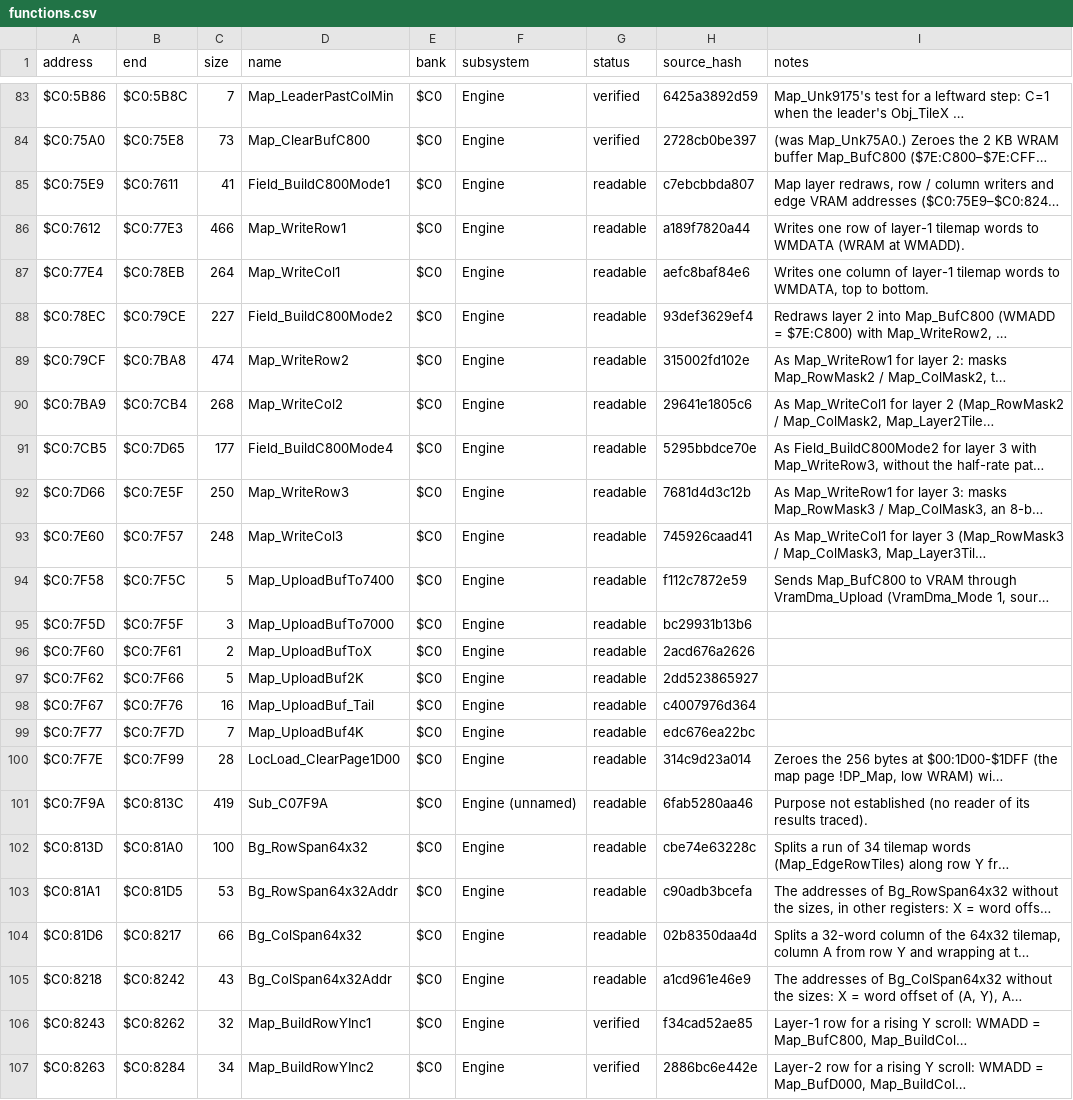
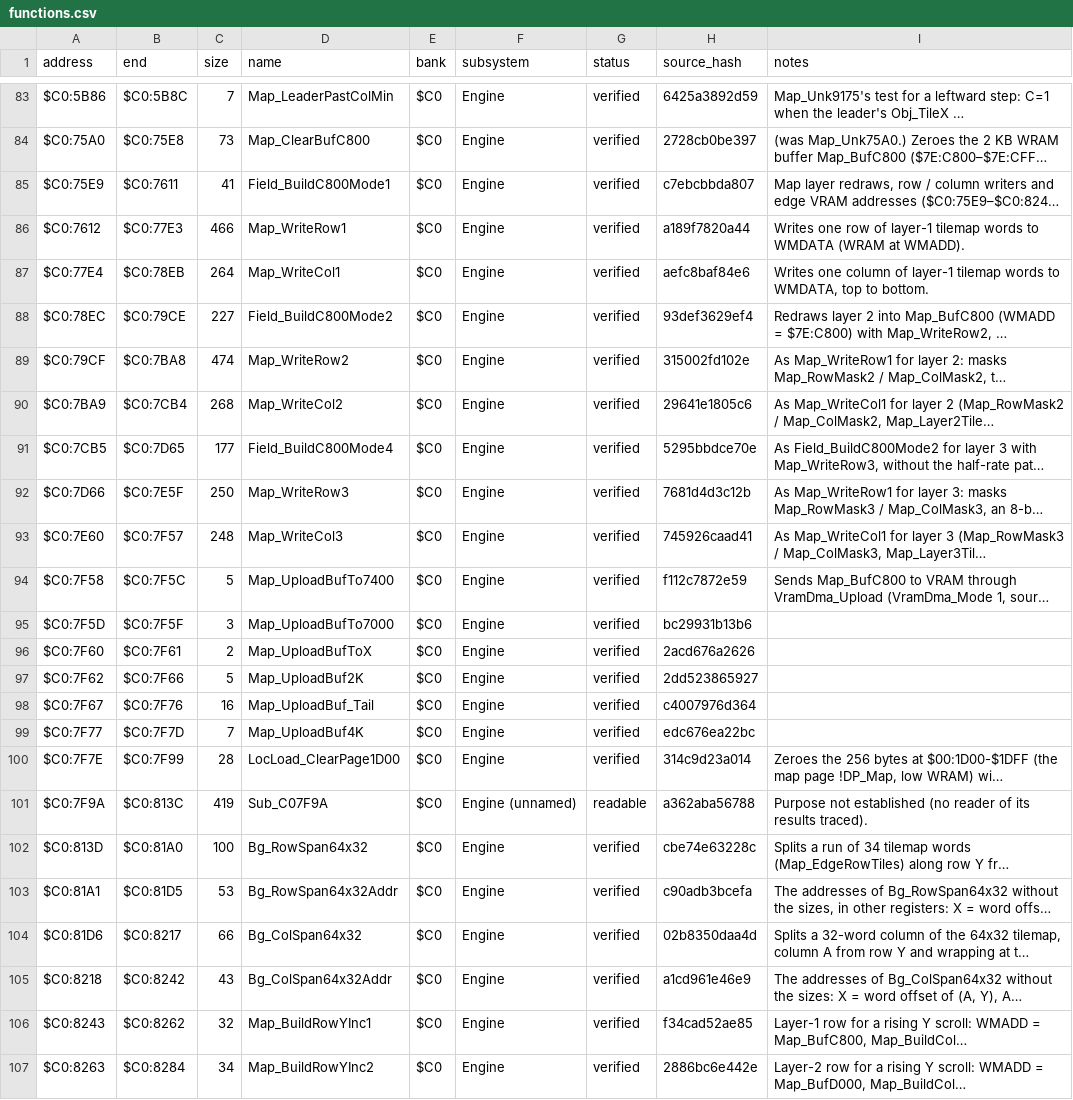
Before and after one commit to ThisIsAkill/ChronoRET, a CSV file: symbols/functions.csv, drawn as a sheet; only a part is shown, gaps mark what is left out; long unchanged cells end in …; the diff names each change by its address in the sheet, - before the commit and + after, or states it on an @@ line.

```diff
--- a/symbols/functions.csv
+++ b/symbols/functions.csv
-G85:G100 (status): readable
+G85:G100 (status): verified
-H101 (source_hash): 6fab5280aa46
+H101 (source_hash): a362aba56788
-G102:G105 (status): readable
+G102:G105 (status): verified
```
Also changed, not shown: symbols/reviews.csv, 5 other files.
